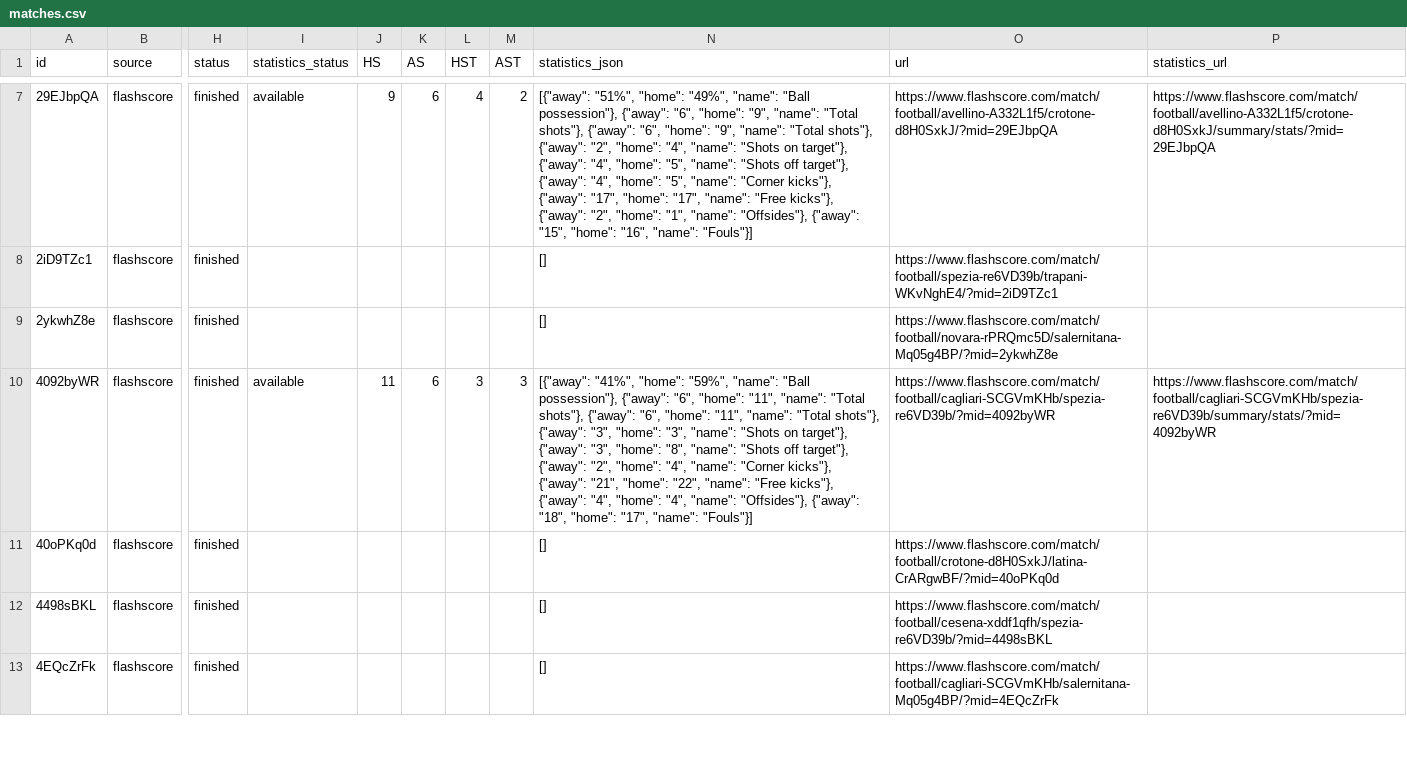
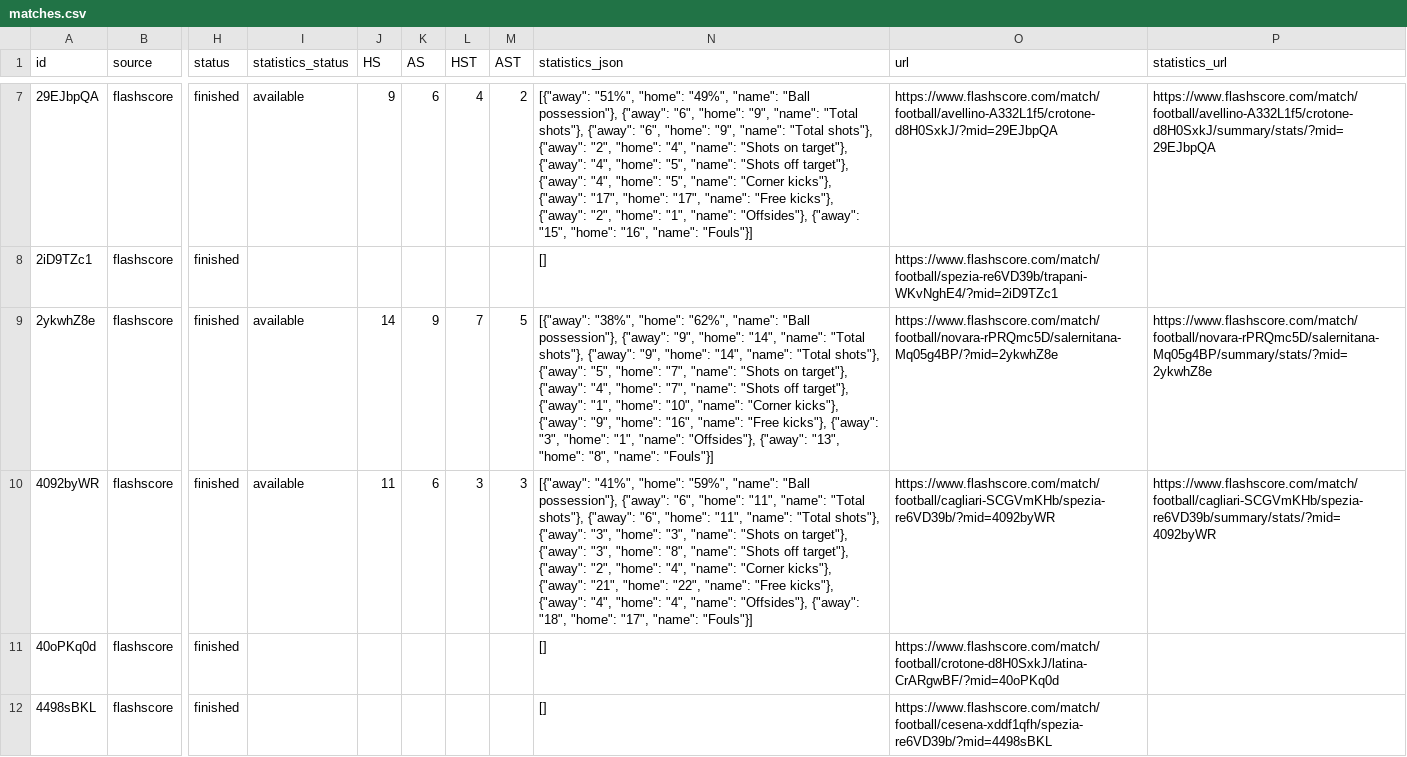
Before and after one commit to JAXON220803/data_scrapping, a CSV file: data/Italy/I2/2015-2016/flashscore/matches.csv, drawn as a sheet; only a part is shown, gaps mark what is left out; the shorter side is filled out with more unchanged rows; the diff covers the shown part only; the diff names each change by its address in the sheet, - before the commit and + after, or states it on an @@ line.

```diff
--- a/data/Italy/I2/2015-2016/flashscore/matches.csv
+++ b/data/Italy/I2/2015-2016/flashscore/matches.csv
-I9 (statistics_status): (empty)
+I9 (statistics_status): available
-J9 (HS): (empty)
+J9 (HS): 14
-K9 (AS): (empty)
+K9 (AS): 9
-L9 (HST): (empty)
+L9 (HST): 7
-M9 (AST): (empty)
+M9 (AST): 5
-N9 (statistics_json): []
+N9 (statistics_json): [{"away": "38%", "home": "62%", "name": "Ball possession"}, {"away": "9", "home": "14", "name": "Total shots"}, {"away": "9", "home": "14", "name": "Total shots"}, {"away": "5", "home": "7", "name": "Shots on target"}, {"away": "4", "home": "7", "name": "Shots off target"}, {"away": "1", "home": "10", "name": "Corner kicks"}, {"away": "9", "home": "16", "name": "Free kicks"}, {"away": "3", "home": "1", "name": "Offsides"}, {"away": "13", "home": "8", "name": "Fouls"}]
-P9 (statistics_url): (empty)
+P9 (statistics_url): https://www.flashscore.com/match/football/novara-rPRQmc5D/salernitana-Mq05g4BP/summary/stats/?mid=2ykwhZ8e
```
Also changed, not shown: 35 edited cells elsewhere in this file, filled/Italy/2015-2016/I2.csv, 5 other files.
